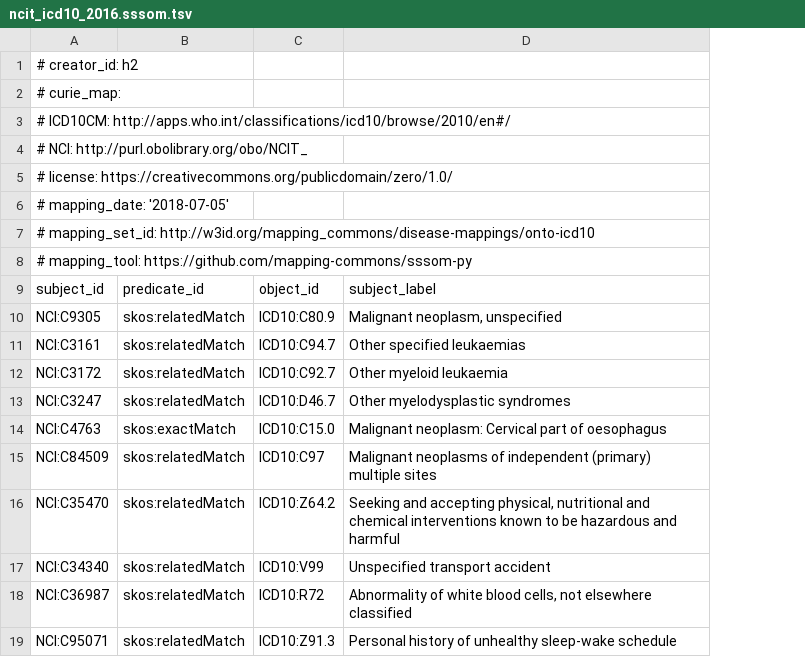
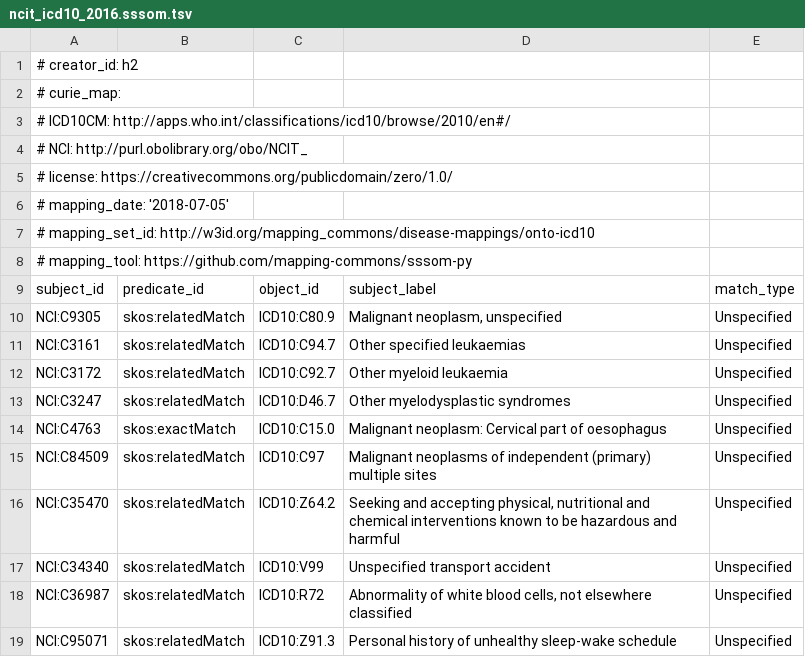
Before and after one commit to mapping-commons/disease-mappings, a TSV file: mappings/ncit_icd10_2016.sssom.tsv, drawn as a sheet; the diff names each change by its address in the sheet, - before the commit and + after, or states it on an @@ line.

Commit message:
added default match_type

```diff
--- a/mappings/ncit_icd10_2016.sssom.tsv
+++ b/mappings/ncit_icd10_2016.sssom.tsv
+column E, rows 9-19: match_type | Unspecified | Unspecified | Unspecified | Unspecified | Unspecified | Unspecified | Unspecified | Unspecified | Unspecified | Unspecified
```
Also changed, not shown: 3 other files.
